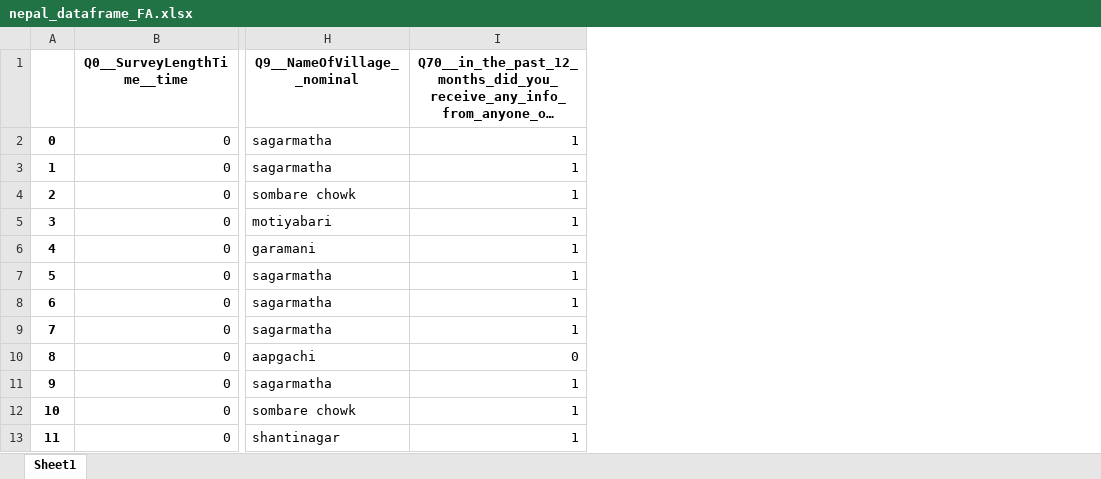
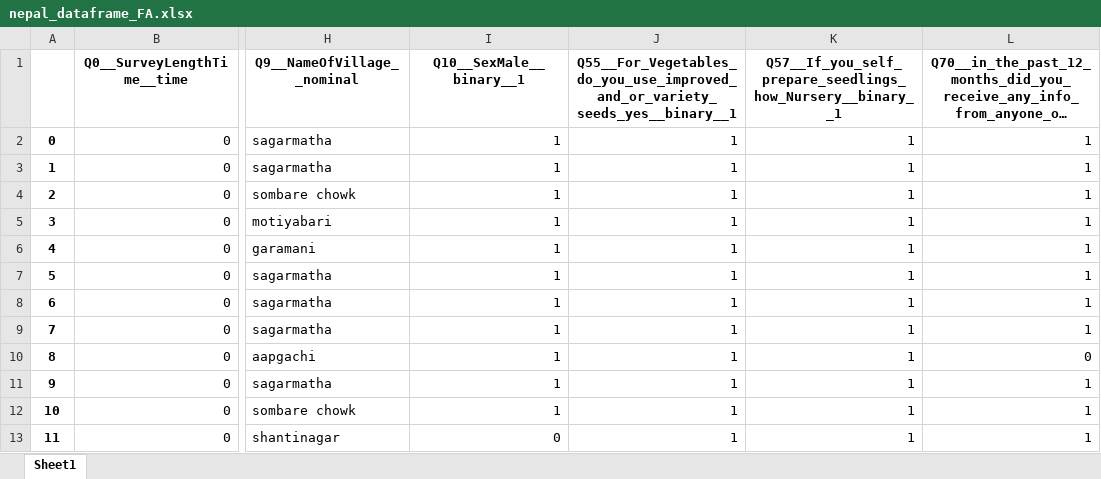
Before and after one commit to thenarrowgate/smallholder-productivity-analysis, an Excel workbook: nepal_dataframe_FA.xlsx, sheet Sheet1, drawn as a sheet; only a part is shown, gaps mark what is left out; long unchanged cells end in …; values as stored, in another font and other column widths than the file's, no borders; the diff names each change by its address in the sheet, - before the commit and + after, or states it on an @@ line.

```diff
--- a/nepal_dataframe_FA.xlsx (sheet Sheet1)
+++ b/nepal_dataframe_FA.xlsx (sheet Sheet1)
+column I (Q10__SexMale__binary__1), rows 2-13: 1 | 1 | 1 | 1 | 1 | 1 | 1 | 1 | 1 | 1 | 1 | 0
+column J, rows 1-13: Q55__For_Vegetables_do_you_use_improved_and_or_variety_seeds_yes__binary__1 | 1 | 1 | 1 | 1 | 1 | 1 | 1 | 1 | 1 | 1 | 1 | 1
+column K, rows 1-13: Q57__If_you_self_prepare_seedlings_how_Nursery__binary__1 | 1 | 1 | 1 | 1 | 1 | 1 | 1 | 1 | 1 | 1 | 1 | 1
```
Also changed, not shown: nepal_dataframe_SEM.xlsx, senegal_dataframe_FA.xlsx, 3 other files.
